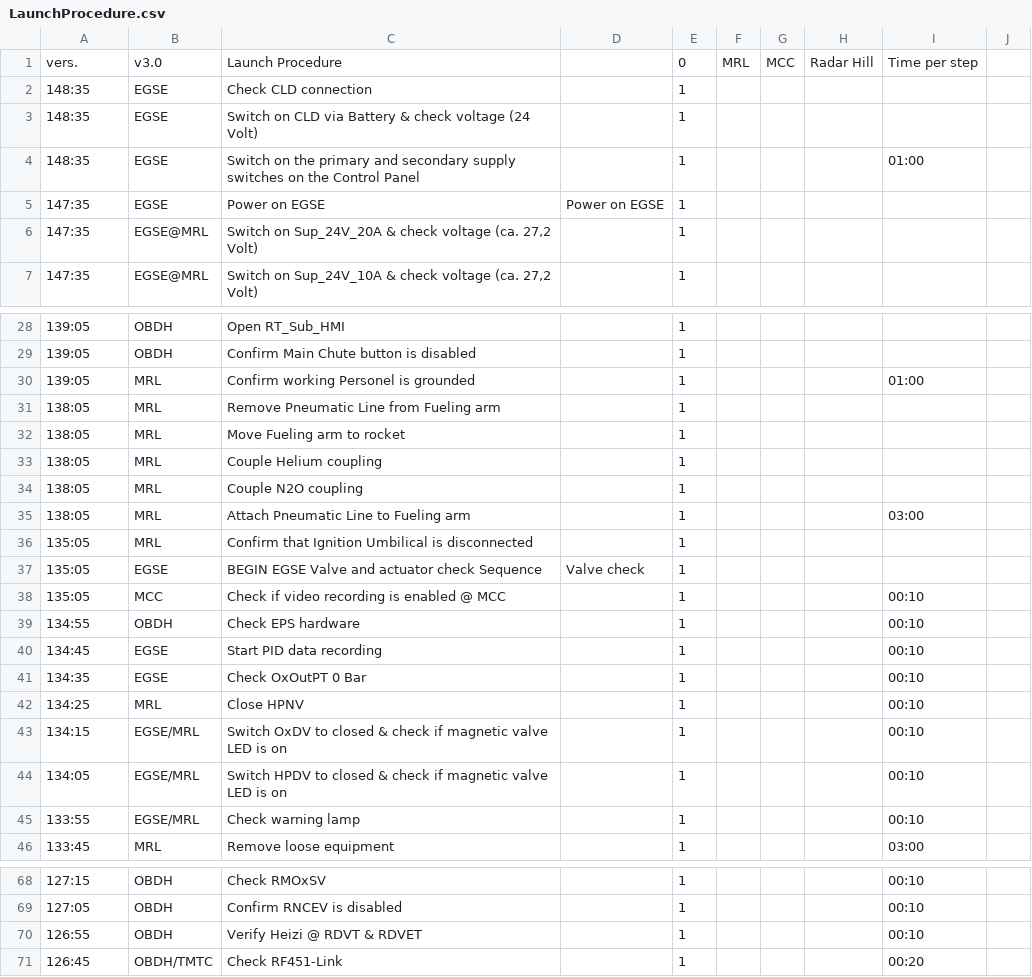
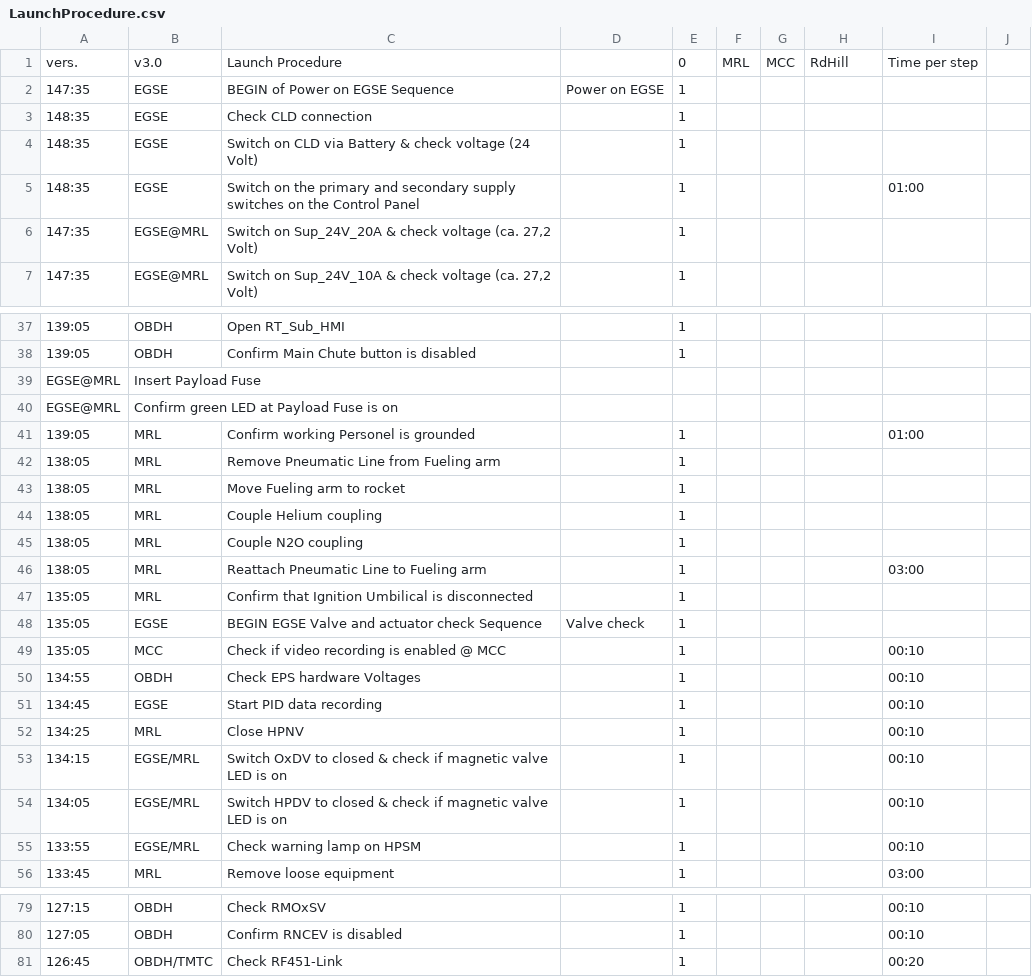
Before and after one commit to b1noc/procedure, a CSV file: LaunchProcedure.csv, drawn as a sheet; only a part is shown, gaps mark what is left out; the diff covers the shown part only.

```diff
--- a/LaunchProcedure.csv
+++ b/LaunchProcedure.csv
@@ -1,2 +1,3 @@
-vers.;v3.0;Launch Procedure;;0;MRL;MCC;Radar Hill;Time per step;
+vers.;v3.0;Launch Procedure;;0;MRL;MCC;RdHill;Time per step;
+147:35;EGSE;BEGIN of Power on EGSE Sequence;Power on EGSE;1;;;;;
 148:35;EGSE;Check CLD connection;;1;;;;;
@@ -4,3 +5,2 @@ vers.;v3.0;Launch Procedure;;0;MRL;MCC;Radar Hill;Time per step;
 148:35;EGSE;Switch on the primary and secondary supply switches on the Control Panel;;1;;;;01:00;
-147:35;EGSE;Power on EGSE;Power on EGSE;1;;;;;
 147:35;EGSE@MRL;Switch on Sup_24V_20A & check voltage (ca. 27,2 Volt);;1;;;;;
@@ -29,2 +38,4 @@ vers.;v3.0;Launch Procedure;;0;MRL;MCC;Radar Hill;Time per step;
 139:05;OBDH;Confirm Main Chute button is disabled;;1;;;;;
+EGSE@MRL;Insert Payload Fuse
+EGSE@MRL;Confirm green LED at Payload Fuse is on
 139:05;MRL;Confirm working Personel is grounded;;1;;;;01:00;
@@ -34,3 +45,3 @@ vers.;v3.0;Launch Procedure;;0;MRL;MCC;Radar Hill;Time per step;
 138:05;MRL;Couple N2O coupling;;1;;;;;
-138:05;MRL;Attach Pneumatic Line to Fueling arm;;1;;;;03:00;
+138:05;MRL;Reattach Pneumatic Line to Fueling arm;;1;;;;03:00;
 135:05;MRL;Confirm that Ignition Umbilical is disconnected;;1;;;;;
@@ -38,5 +49,4 @@ vers.;v3.0;Launch Procedure;;0;MRL;MCC;Radar Hill;Time per step;
 135:05;MCC;Check if video recording is enabled @ MCC;;1;;;;00:10;
-134:55;OBDH;Check EPS hardware;;1;;;;00:10;
+134:55;OBDH;Check EPS hardware Voltages;;1;;;;00:10;
 134:45;EGSE;Start PID data recording;;1;;;;00:10;
-134:35;EGSE;Check OxOutPT 0 Bar;;1;;;;00:10;
 134:25;MRL;Close HPNV;;1;;;;00:10;
@@ -44,3 +54,3 @@ vers.;v3.0;Launch Procedure;;0;MRL;MCC;Radar Hill;Time per step;
 134:05;EGSE/MRL;Switch HPDV to closed & check if magnetic valve LED is on;;1;;;;00:10;
-133:55;EGSE/MRL;Check warning lamp ;;1;;;;00:10;
+133:55;EGSE/MRL;Check warning lamp on HPSM;;1;;;;00:10;
 133:45;MRL;Remove loose equipment;;1;;;;03:00;
@@ -69,3 +80,2 @@ vers.;v3.0;Launch Procedure;;0;MRL;MCC;Radar Hill;Time per step;
 127:05;OBDH;Confirm RNCEV is disabled;;1;;;;00:10;
-126:55;OBDH;Verify Heizi @ RDVT & RDVET;;1;;;;00:10;
 126:45;OBDH/TMTC;Check RF451-Link;;1;;;;00:20;
```
Also changed, not shown: 14 added rows, 4 removed rows and 2 moved rows elsewhere in this file.
